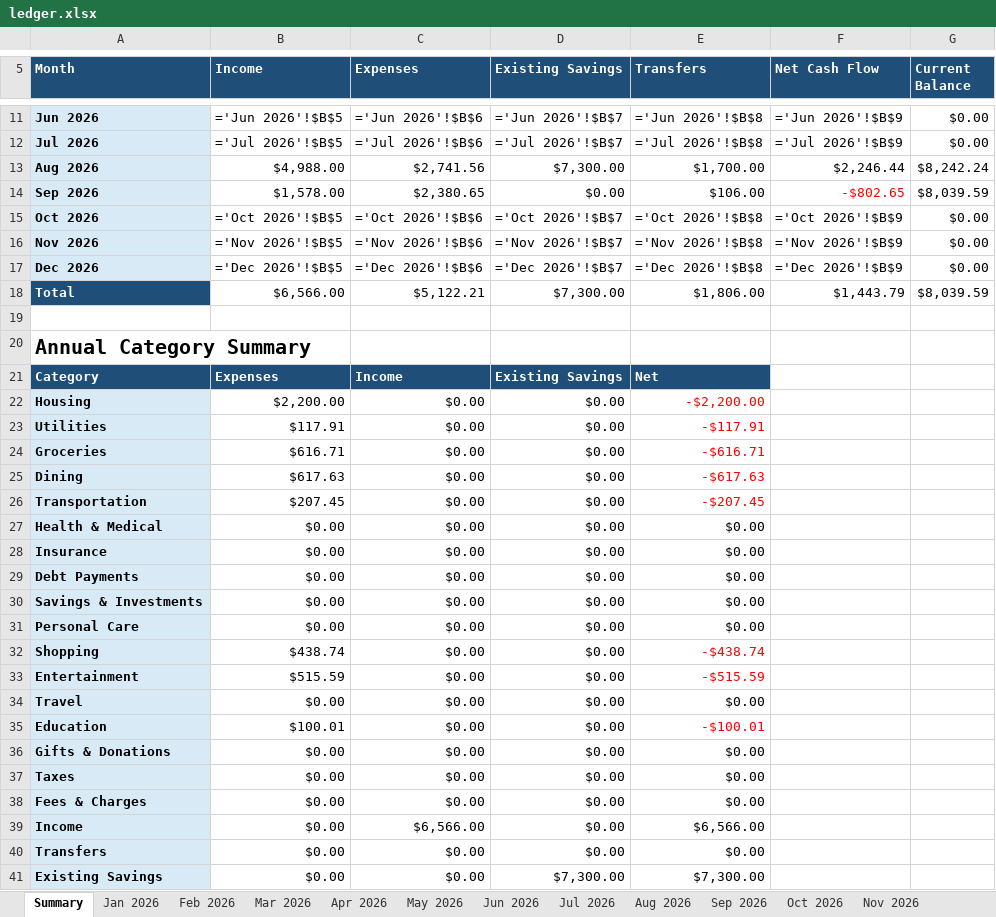
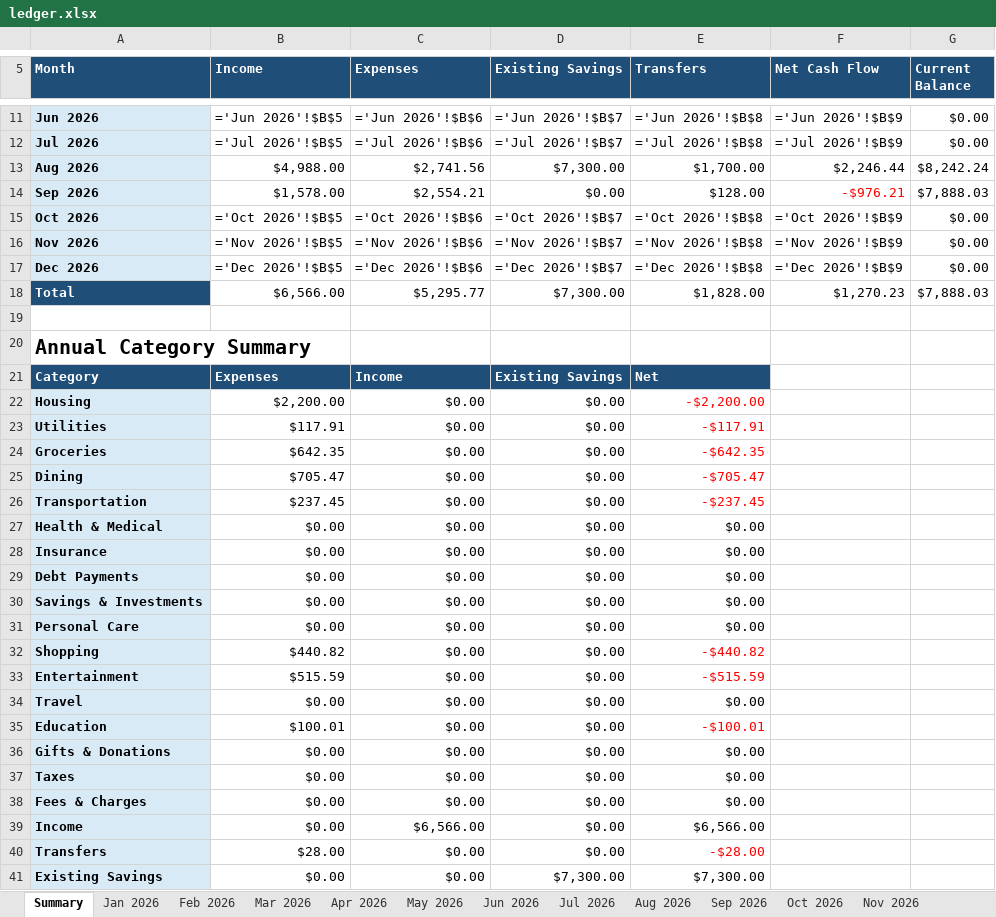
Before and after one commit to yw-ray/yw-ray.github.io, an Excel workbook: assets/ledger/ledger.xlsx, sheet Summary, drawn as a sheet; only a part is shown, gaps mark what is left out; values as stored, in another font and other column widths than the file's, no borders; formulas without a stored value are shown as written; the diff names each change by its address in the sheet, - before the commit and + after, or states it on an @@ line.

```diff
--- a/assets/ledger/ledger.xlsx (sheet Summary)
+++ b/assets/ledger/ledger.xlsx (sheet Summary)
-C14 (Expenses): $2,380.65
+C14 (Expenses): $2,554.21
-E14 (Transfers): $106.00
+E14 (Transfers): $128.00
-F14 (Net Cash Flow): -$802.65
+F14 (Net Cash Flow): -$976.21
-G14 (Current Balance): $8,039.59
+G14 (Current Balance): $7,888.03
-C18 (Expenses): $5,122.21
+C18 (Expenses): $5,295.77
-E18 (Transfers): $1,806.00
+E18 (Transfers): $1,828.00
-F18 (Net Cash Flow): $1,443.79
+F18 (Net Cash Flow): $1,270.23
-G18 (Current Balance): $8,039.59
+G18 (Current Balance): $7,888.03
-B24 (Income): $616.71
+B24 (Income): $642.35
-E24 (Transfers): -$616.71
+E24 (Transfers): -$642.35
-B25 (Income): $617.63
+B25 (Income): $705.47
-E25 (Transfers): -$617.63
+E25 (Transfers): -$705.47
-B26 (Income): $207.45
+B26 (Income): $237.45
-E26 (Transfers): -$207.45
+E26 (Transfers): -$237.45
-B32 (Income): $438.74
+B32 (Income): $440.82
-E32 (Transfers): -$438.74
+E32 (Transfers): -$440.82
-B40 (Income): $0.00
+B40 (Income): $28.00
-E40 (Transfers): $0.00
+E40 (Transfers): -$28.00
-E40 text colour: black
+E40 text colour: #FF0000
```
Also changed, not shown: sheet Sep 2026.
